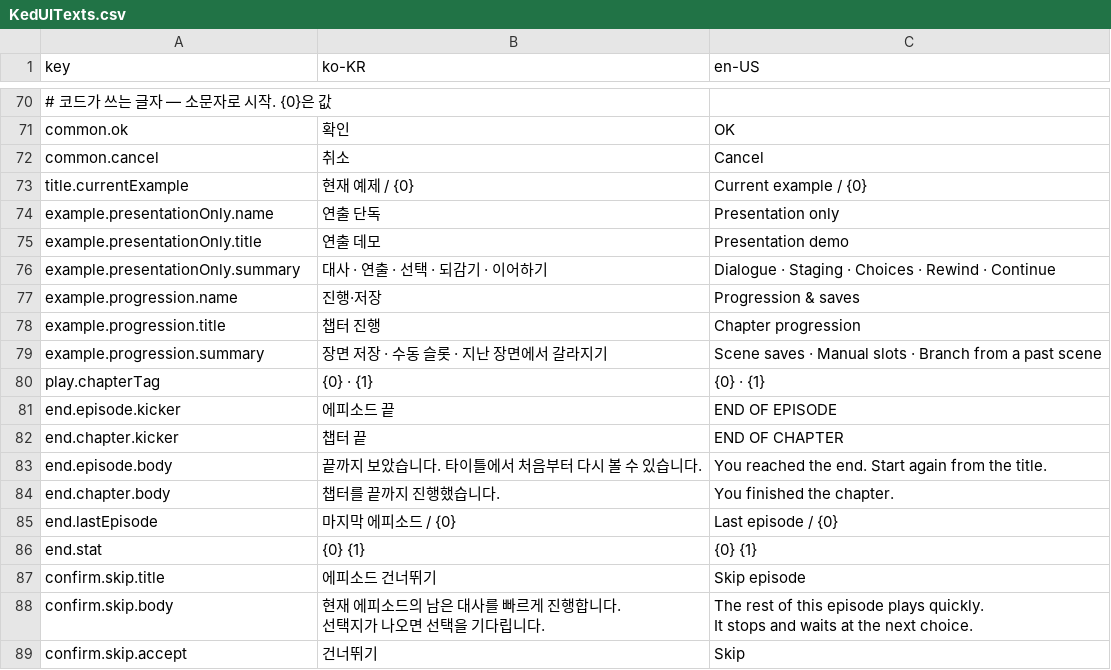
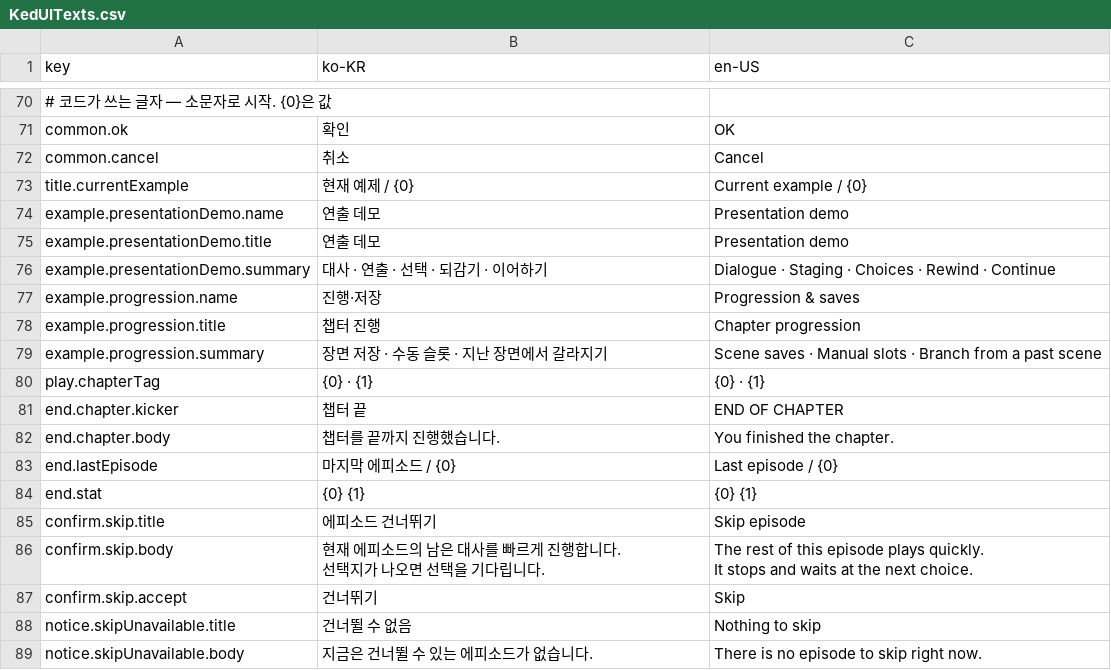
Before and after one commit to 123456789qwaszx/ked-presentation-runtime, a CSV file: Assets/Samples/KedUI/App/Texts/KedUITexts.csv, drawn as a sheet; only a part is shown, gaps mark what is left out; the shorter side is filled out with more unchanged rows.

Commit message:
refactor: 연출 단독 재생 호스트를 걷고 예제를 모두 챕터로 재생
문제:
- 연출 단독 예제가 진행 없이 Yarn 노드 하나를 도는 별도 호스트(NodePlaybackHost)와 이어하기 파일(NodePlaythrough)을 썼다
- 공식 흐름(챕터 → 장면 → 에피소드)과 갈라진 비공식 테스트용 길이 남아 있었다

원인:
- 연출만 보여 주려고 진행 층을 건너뛰는 두 번째 호스트를 두었다

해결:
- 연출 데모를 챕터 하나·장면 하나·에피소드 하나짜리 챕터 JSON(Demo_Presentation.progression.json)으로
- 두 예제 모두 ProgressionLauncher로 — 예제는 돌릴 챕터 JSON만 고르고, 저장 폴더만 나눈다
- NodePlaybackHost·NodePlaythrough·IEpisodeEndView, 끝 카드의 에피소드 종류, 노드 호스트 테스트 삭제
- README·SCOPE-BOUNDARY·주석 갱신

```diff
--- a/Assets/Samples/KedUI/App/Texts/KedUITexts.csv
+++ b/Assets/Samples/KedUI/App/Texts/KedUITexts.csv
@@ -75,5 +75,5 @@ common.cancel,취소,Cancel
 title.currentExample,현재 예제  /  {0},Current example  /  {0}
-example.presentationOnly.name,연출 단독,Presentation only
-example.presentationOnly.title,연출 데모,Presentation demo
-example.presentationOnly.summary,대사 · 연출 · 선택 · 되감기 · 이어하기,Dialogue · Staging · Choices · Rewind · Continue
+example.presentationDemo.name,연출 데모,Presentation demo
+example.presentationDemo.title,연출 데모,Presentation demo
+example.presentationDemo.summary,대사 · 연출 · 선택 · 되감기 · 이어하기,Dialogue · Staging · Choices · Rewind · Continue
 example.progression.name,진행·저장,Progression & saves
@@ -82,5 +82,3 @@ example.progression.summary,장면 저장 · 수동 슬롯 · 지난 장면에
 play.chapterTag,{0} · {1},{0} · {1}
-end.episode.kicker,에피소드 끝,END OF EPISODE
 end.chapter.kicker,챕터 끝,END OF CHAPTER
-end.episode.body,끝까지 보았습니다. 타이틀에서 처음부터 다시 볼 수 있습니다.,You reached the end. Start again from the title.
 end.chapter.body,챕터를 끝까지 진행했습니다.,You finished the chapter.
```
Also changed, not shown: 31 other files.
